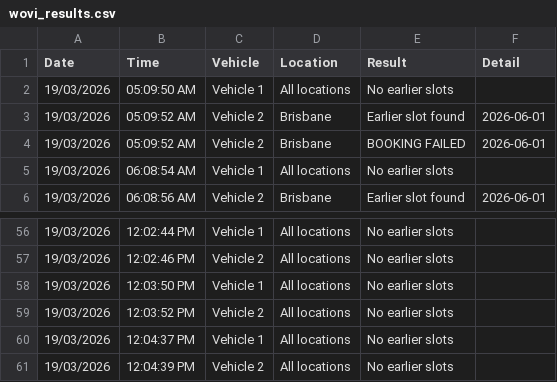
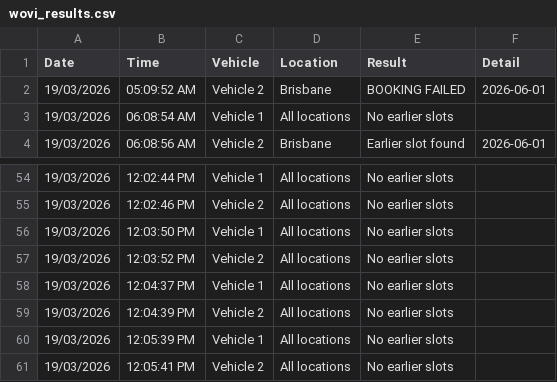
Before and after one commit to latifahaidari172/Qld-vehicle-inspection-monitor, a CSV file: wovi_results.csv, drawn as a sheet; only a part is shown, gaps mark what is left out.

Commit message:
results [skip ci]

```diff
--- a/wovi_results.csv
+++ b/wovi_results.csv
@@ -1,4 +1,2 @@
 Date,Time,Vehicle,Location,Result,Detail
-19/03/2026,05:09:50 AM,Vehicle 1,All locations,No earlier slots,
-19/03/2026,05:09:52 AM,Vehicle 2,Brisbane,Earlier slot found,2026-06-01
 19/03/2026,05:09:52 AM,Vehicle 2,Brisbane,BOOKING FAILED,2026-06-01
@@ -61 +59,3 @@ Date,Time,Vehicle,Location,Result,Detail
 19/03/2026,12:04:39 PM,Vehicle 2,All locations,No earlier slots,
+19/03/2026,12:05:39 PM,Vehicle 1,All locations,No earlier slots,
+19/03/2026,12:05:41 PM,Vehicle 2,All locations,No earlier slots,
```
